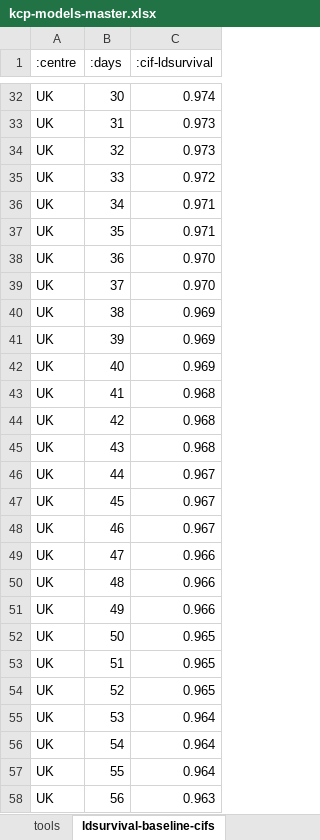
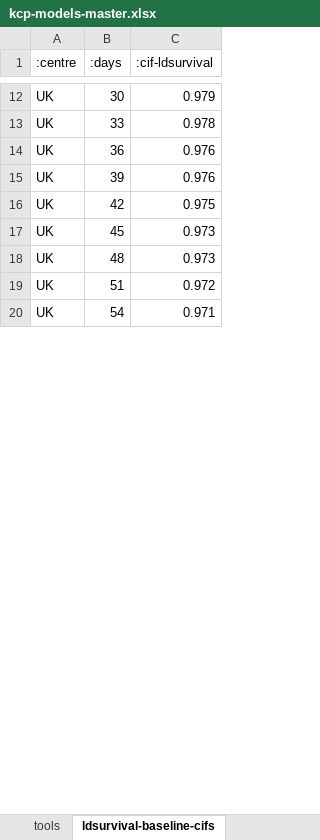
Before and after one commit to WintonCentre/kcp, an Excel workbook: resources/kcp-models-master.xlsx, sheet ldsurvival-baseline-cifs, drawn as a sheet; only a part is shown, gaps mark what is left out; values as stored, in another font and other column widths than the file's, no borders; removed rows and columns are numbered as before the commit, all else as after; the diff covers the shown part only; the diff names each change by its address in the sheet, - before the commit and + after, or states it on an @@ line.

Commit message:
KCP-39 - update baseline hazard

```diff
--- a/resources/kcp-models-master.xlsx (sheet ldsurvival-baseline-cifs)
+++ b/resources/kcp-models-master.xlsx (sheet ldsurvival-baseline-cifs)
-C12 (:cif-ldsurvival): 0.974
+C12 (:cif-ldsurvival): 0.979
-row 33: UK | 31 | 0.973
-row 34: UK | 32 | 0.973
-C13 (:cif-ldsurvival): 0.972
+C13 (:cif-ldsurvival): 0.978
-row 36: UK | 34 | 0.971
-row 37: UK | 35 | 0.971
-C14 (:cif-ldsurvival): 0.970
+C14 (:cif-ldsurvival): 0.976
-row 39: UK | 37 | 0.970
-row 40: UK | 38 | 0.969
-C15 (:cif-ldsurvival): 0.969
+C15 (:cif-ldsurvival): 0.976
-row 42: UK | 40 | 0.969
-row 43: UK | 41 | 0.968
-C16 (:cif-ldsurvival): 0.968
+C16 (:cif-ldsurvival): 0.975
-row 45: UK | 43 | 0.968
-row 46: UK | 44 | 0.967
-C17 (:cif-ldsurvival): 0.967
+C17 (:cif-ldsurvival): 0.973
-row 48: UK | 46 | 0.967
-row 49: UK | 47 | 0.966
-C18 (:cif-ldsurvival): 0.966
+C18 (:cif-ldsurvival): 0.973
-row 51: UK | 49 | 0.966
-row 52: UK | 50 | 0.965
-C19 (:cif-ldsurvival): 0.965
+C19 (:cif-ldsurvival): 0.972
-row 54: UK | 52 | 0.965
-row 55: UK | 53 | 0.964
-C20 (:cif-ldsurvival): 0.964
+C20 (:cif-ldsurvival): 0.971
-row 57: UK | 55 | 0.964
-row 58: UK | 56 | 0.963
```
Also changed, not shown: 62 removed rows and 30 edited cells elsewhere in this sheet, formulas that keep their value.
